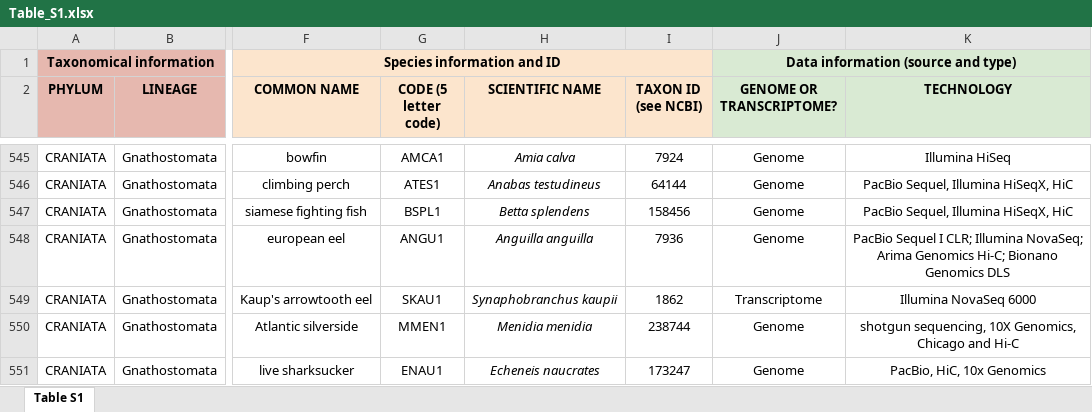
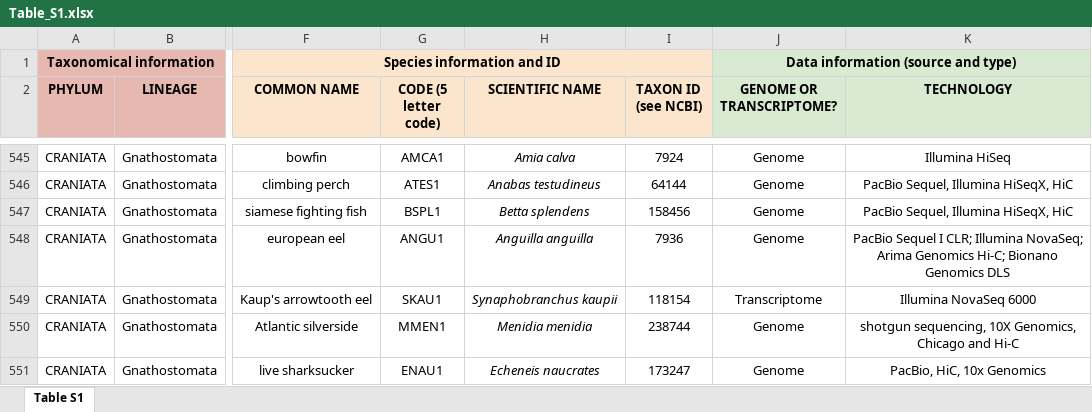
Before and after one commit to MetazoaPhylogenomicsLab/MATEdb2, an Excel workbook: Supplementary_Data/Table_S1.xlsx, sheet Table S1, drawn as a sheet; only a part is shown, gaps mark what is left out; values as stored, in another font and other column widths than the file's, no borders; charts and pictures not drawn; the diff names each change by its address in the sheet, - before the commit and + after, or states it on an @@ line.

Commit message:
Updated NCBI taxid for SKAU1 in Table S1

```diff
--- a/Supplementary_Data/Table_S1.xlsx (sheet Table S1)
+++ b/Supplementary_Data/Table_S1.xlsx (sheet Table S1)
-I549 (TAXON ID (see NCBI)): 1862
+I549 (TAXON ID (see NCBI)): 118154
```
Also changed, not shown: charts or pictures.
